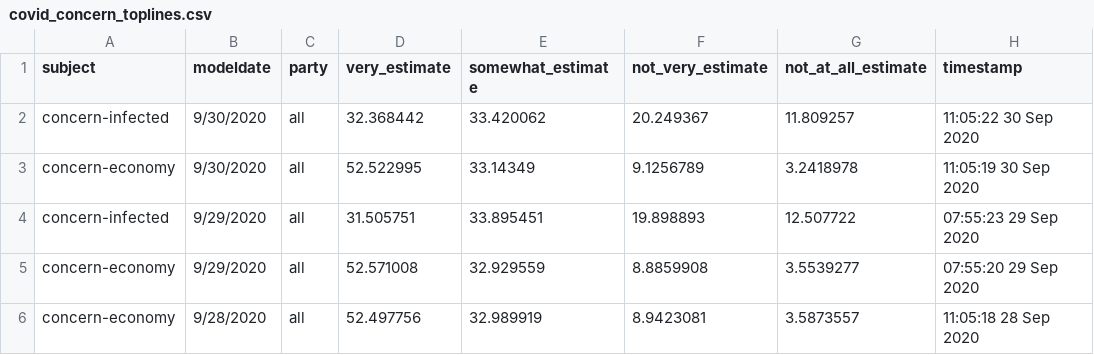
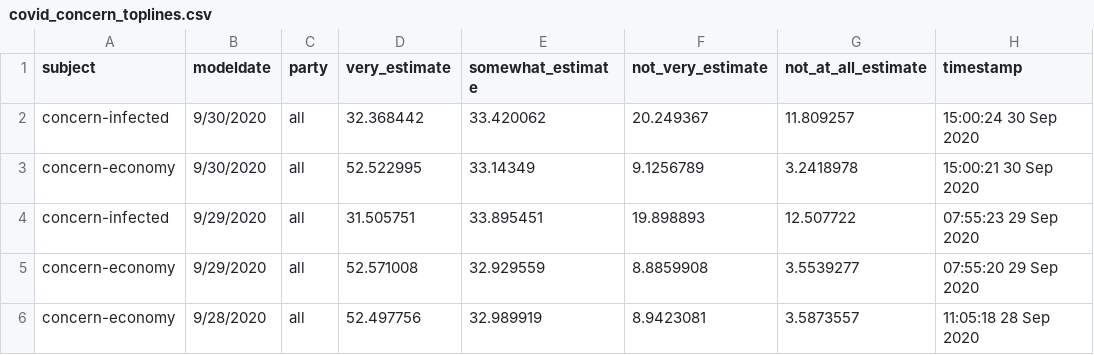
Before and after one commit to fivethirtyeight/covid-19-polls, a CSV file: covid_concern_toplines.csv, drawn as a sheet; only a part is shown.

Commit message:
update concern toplines

```diff
--- a/covid_concern_toplines.csv
+++ b/covid_concern_toplines.csv
@@ -1,4 +1,4 @@
 subject,modeldate,party,very_estimate,somewhat_estimate,not_very_estimate,not_at_all_estimate,timestamp
-concern-infected,9/30/2020,all,32.368442,33.420062,20.249367,11.809257,11:05:22 30 Sep 2020
-concern-economy,9/30/2020,all,52.522995,33.14349,9.1256789,3.2418978,11:05:19 30 Sep 2020
+concern-infected,9/30/2020,all,32.368442,33.420062,20.249367,11.809257,15:00:24 30 Sep 2020
+concern-economy,9/30/2020,all,52.522995,33.14349,9.1256789,3.2418978,15:00:21 30 Sep 2020
 concern-infected,9/29/2020,all,31.505751,33.895451,19.898893,12.507722,07:55:23 29 Sep 2020
```
